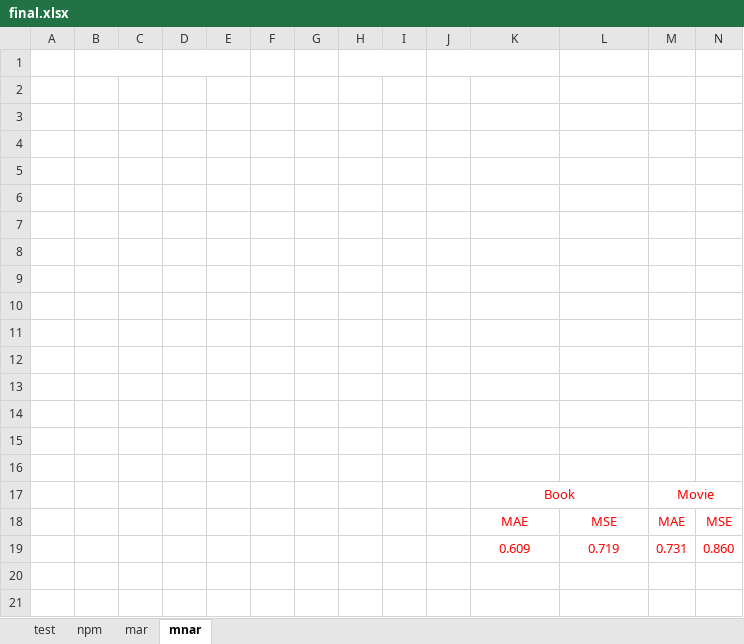
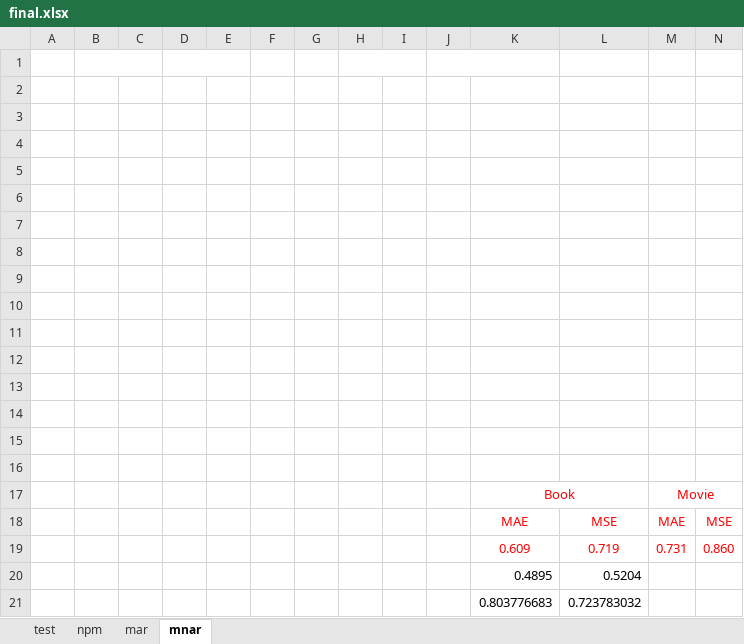
Before and after one commit to kiminh/RespRec, an Excel workbook: UbsRec/final.xlsx, sheet mnar, drawn as a sheet; values as stored, in another font and other column widths than the file's, no borders; the diff names each change by its address in the sheet, - before the commit and + after, or states it on an @@ line.

```diff
--- a/UbsRec/final.xlsx (sheet mnar)
+++ b/UbsRec/final.xlsx (sheet mnar)
+row 20:  |  |  |  |  |  |  |  |  |  | 0.4895 | 0.5204
+row 21:  |  |  |  |  |  |  |  |  |  | 0.803776683 | 0.723783032
```
Also changed, not shown: 3 other files.
